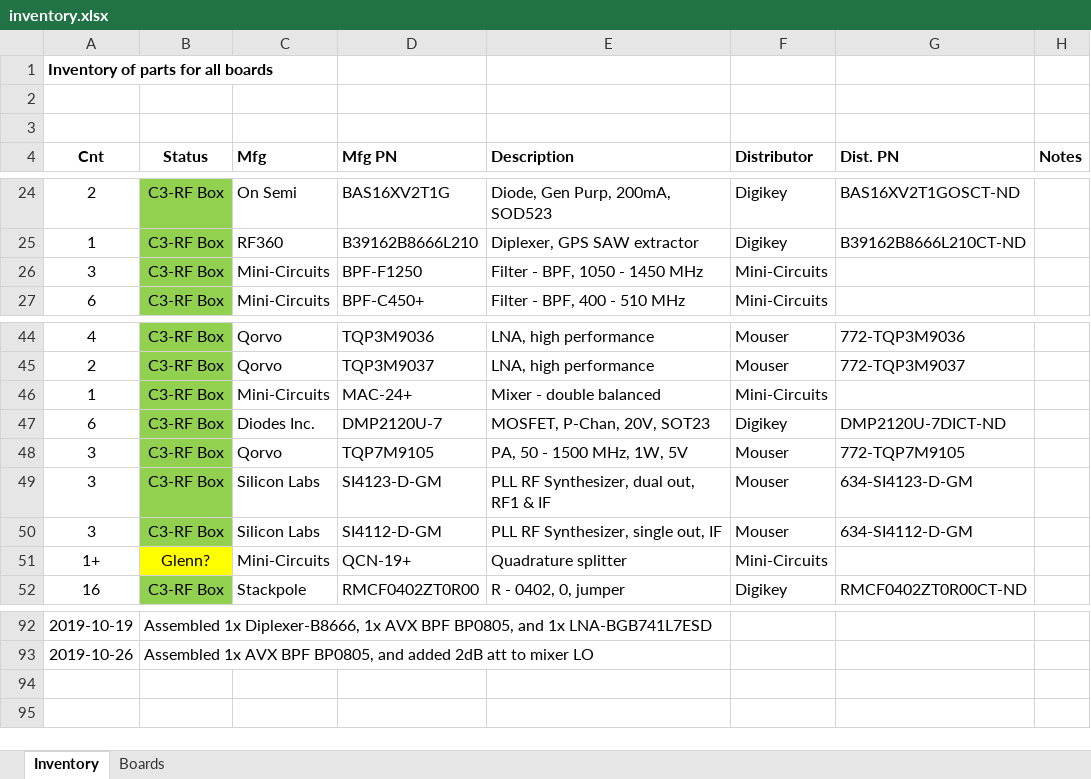
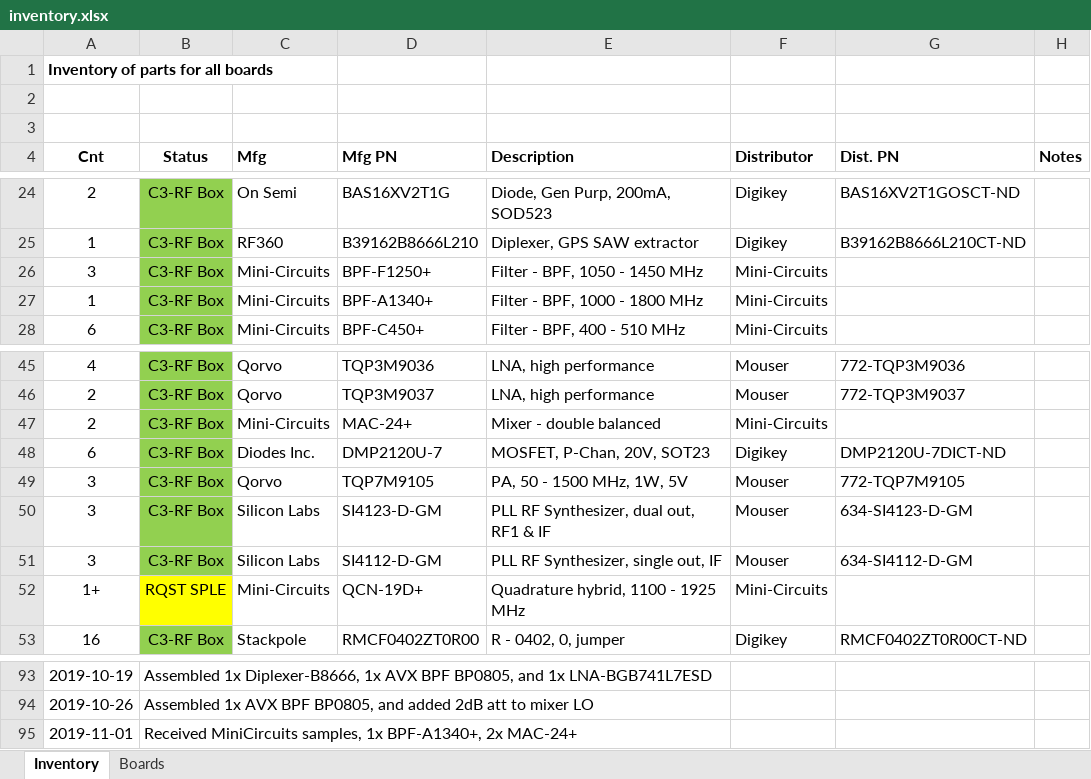
Before and after one commit to oresat/oresat-c3-rf, an Excel workbook: bom/inventory.xlsx, sheet Inventory, drawn as a sheet; only a part is shown, gaps mark what is left out; values as stored, in another font and other column widths than the file's, no borders; addresses are those after the commit; the diff names each change by its address in the sheet, - before the commit and + after, or states it on an @@ line.

Commit message:
Update inventory

```diff
--- a/bom/inventory.xlsx (sheet Inventory)
+++ b/bom/inventory.xlsx (sheet Inventory)
-D26 (Mfg PN): BPF-F1250
+D26 (Mfg PN): BPF-F1250+
+row 27: 1 | C3-RF Box | Mini-Circuits | BPF-A1340+ | Filter - BPF, 1000 - 1800 MHz | Mini-Circuits
-A47 (Cnt): 1
+A47 (Cnt): 2
-B52 (Status): Glenn?
+B52 (Status): RQST SPLE
-D52 (Mfg PN): QCN-19+
+D52 (Mfg PN): QCN-19D+
-E52 (Description): Quadrature splitter
+E52 (Description): Quadrature hybrid, 1100 - 1925 MHz
+row 95: 2019-11-01 | Received MiniCircuits samples, 1x BPF-A1340+, 2x MAC-24+
```
Also changed, not shown: sheet Boards.
